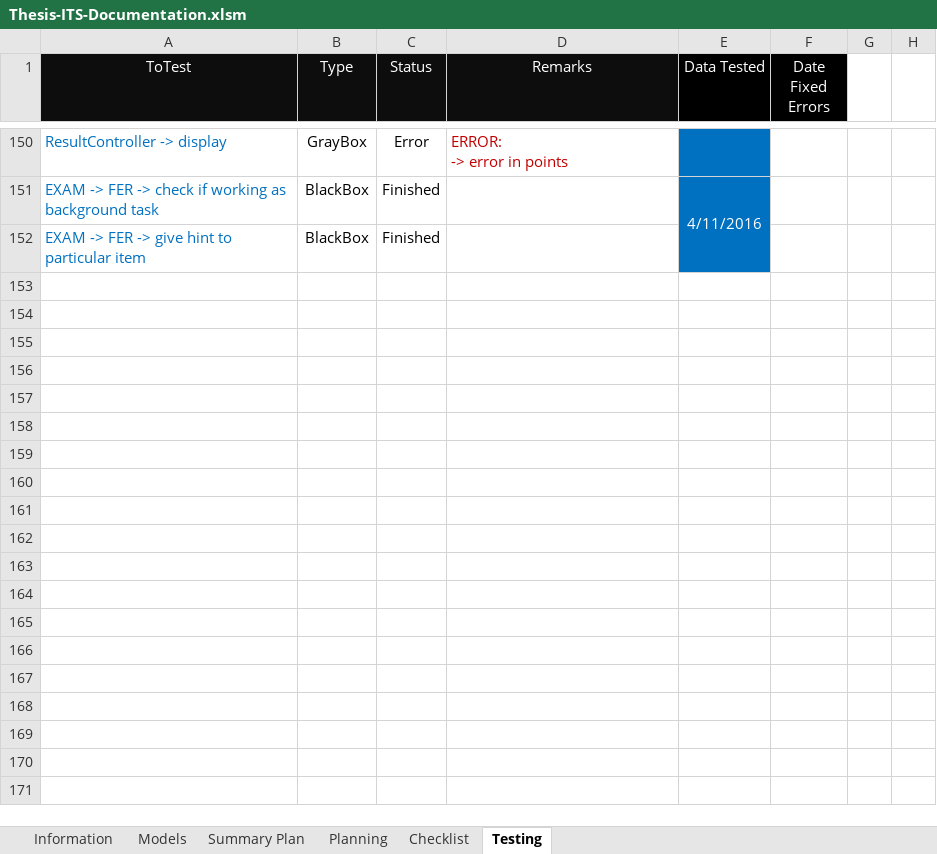
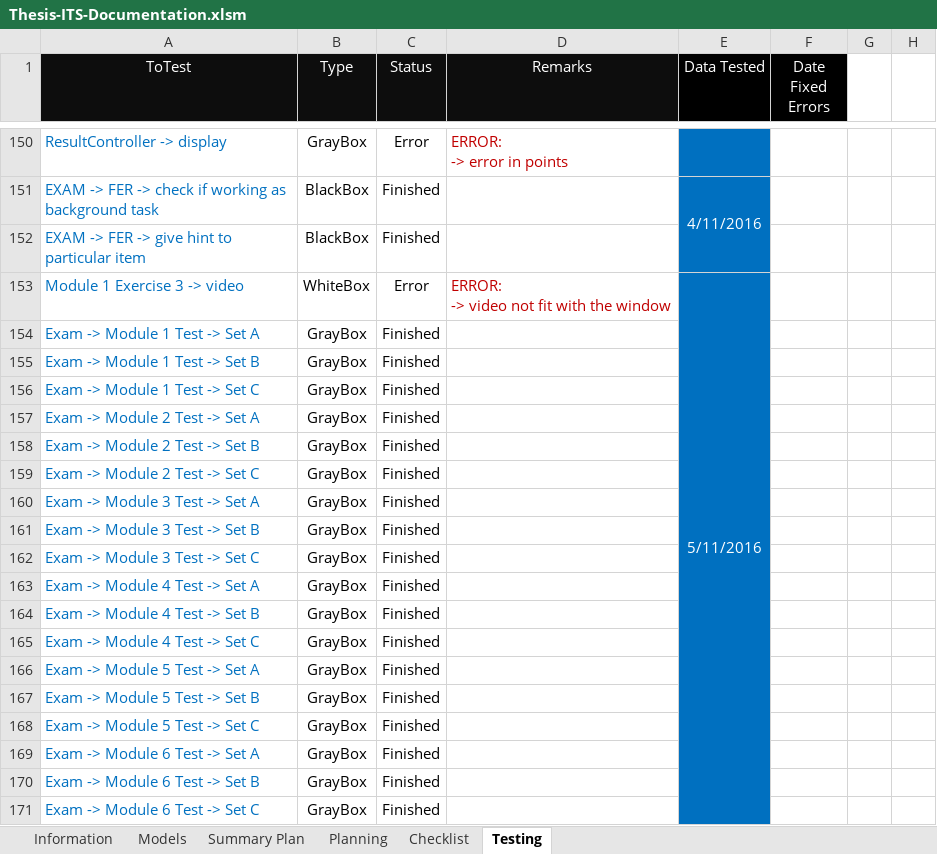
Before and after one commit to robertoguazon/Thesis-ITS, an Excel workbook: documentation/Thesis-ITS-Documentation.xlsm, sheet Testing, drawn as a sheet; only a part is shown, gaps mark what is left out; values as stored, in another font and other column widths than the file's, no borders; conditional formats not drawn; ↵ is a line break in a cell; the diff names each change by its address in the sheet, - before the commit and + after, or states it on an @@ line.

Commit message:
added exam exercises

```diff
--- a/documentation/Thesis-ITS-Documentation.xlsm (sheet Testing)
+++ b/documentation/Thesis-ITS-Documentation.xlsm (sheet Testing)
+row 153: Module 1 Exercise 3 -> video | WhiteBox | Error | ERROR: ↵ -> video not fit with the window | 5/11/2016
+row 154: Exam -> Module 1 Test -> Set A | GrayBox | Finished
+row 155: Exam -> Module 1 Test -> Set B | GrayBox | Finished
+row 156: Exam -> Module 1 Test -> Set C | GrayBox | Finished
+row 157: Exam -> Module 2 Test -> Set A | GrayBox | Finished
+row 158: Exam -> Module 2 Test -> Set B | GrayBox | Finished
+row 159: Exam -> Module 2 Test -> Set C | GrayBox | Finished
+row 160: Exam -> Module 3 Test -> Set A | GrayBox | Finished
+row 161: Exam -> Module 3 Test -> Set B | GrayBox | Finished
+row 162: Exam -> Module 3 Test -> Set C | GrayBox | Finished
+row 163: Exam -> Module 4 Test -> Set A | GrayBox | Finished
+row 164: Exam -> Module 4 Test -> Set B | GrayBox | Finished
+row 165: Exam -> Module 4 Test -> Set C | GrayBox | Finished
+row 166: Exam -> Module 5 Test -> Set A | GrayBox | Finished
+row 167: Exam -> Module 5 Test -> Set B | GrayBox | Finished
+row 168: Exam -> Module 5 Test -> Set C | GrayBox | Finished
+row 169: Exam -> Module 6 Test -> Set A | GrayBox | Finished
+row 170: Exam -> Module 6 Test -> Set B | GrayBox | Finished
+row 171: Exam -> Module 6 Test -> Set C | GrayBox | Finished
```
Also changed, not shown: sheet Summary Plan, charts or pictures, 9 other files.
